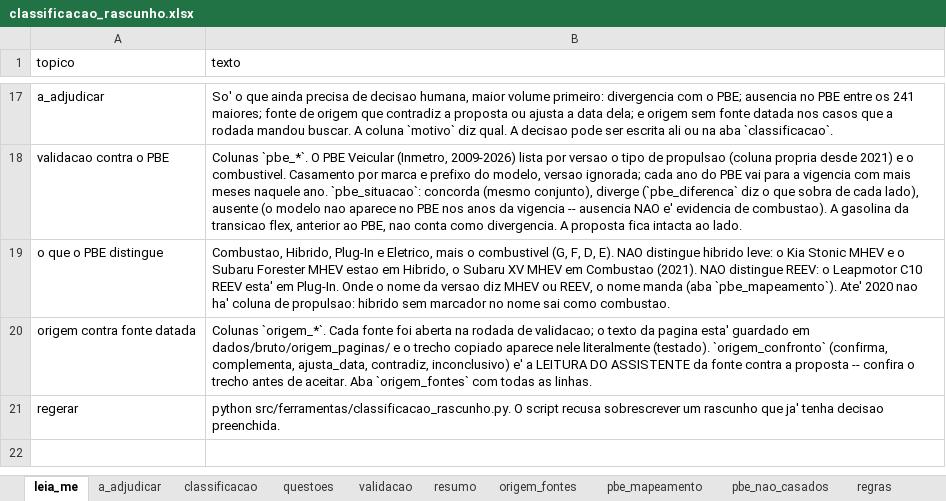
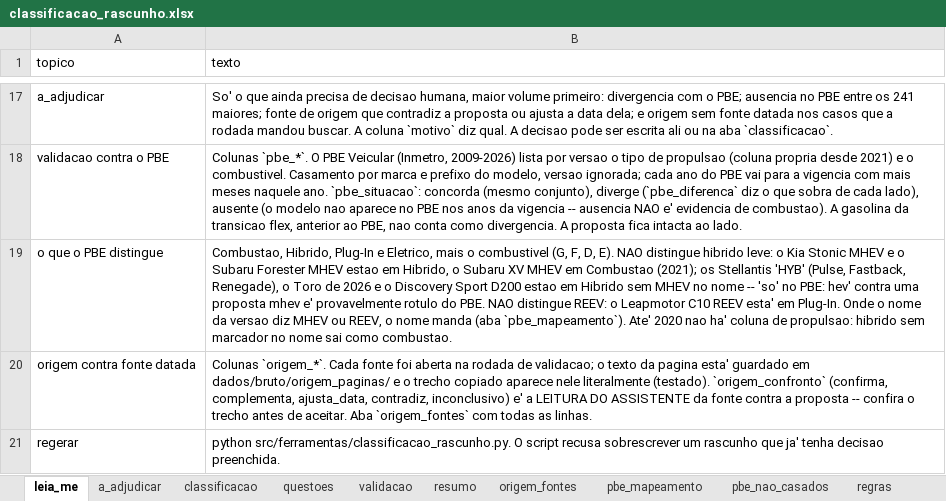
Before and after one commit to FranciscoArejano/Mercado-Automotivo, an Excel workbook: saidas/classificacao_rascunho.xlsx, sheet leia_me, drawn as a sheet; only a part is shown, gaps mark what is left out; values as stored, in another font and other column widths than the file's, no borders; the diff names each change by its address in the sheet, - before the commit and + after, or states it on an @@ line.

```diff
--- a/saidas/classificacao_rascunho.xlsx (sheet leia_me)
+++ b/saidas/classificacao_rascunho.xlsx (sheet leia_me)
-B19 (texto): …em Combustao (2021). NAO distingue…
+B19 (texto): …em Combustao (2021); os Stellantis 'HYB' (Pulse, Fastback, Renegade), o Toro de 2026 e o Discovery Sport D200 estao em Hibrido sem MHEV no nome -- 'so' no PBE: hev' contra uma proposta mhev e' provavelmente rotulo do PBE. NAO distingue…
```
Also changed, not shown: 3 other files.
